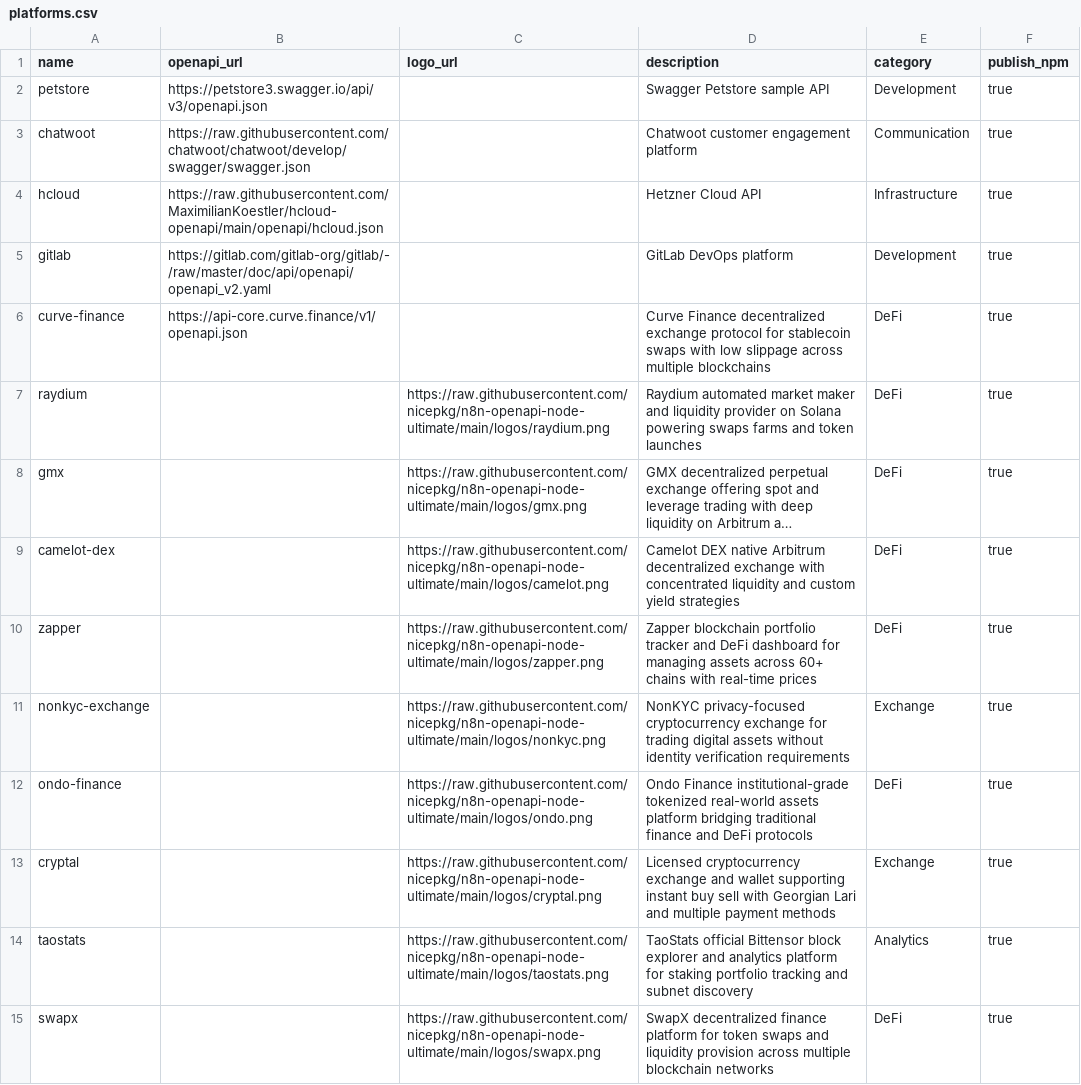
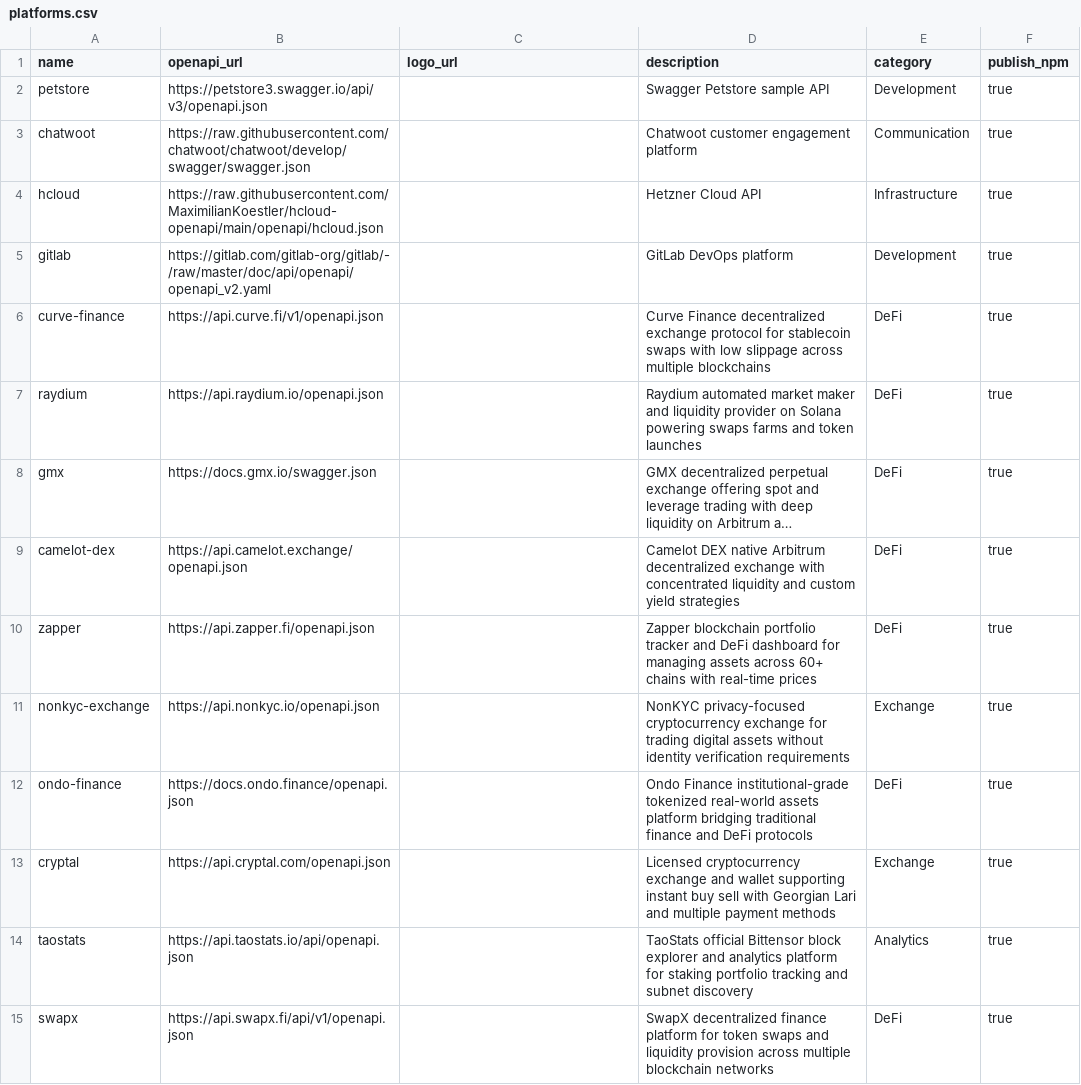
Before and after one commit to kelvinzer0/n8n-openapi-node-ultimate, a CSV file: platforms.csv, drawn as a sheet; long unchanged cells end in …; the diff names each change by its address in the sheet, - before the commit and + after, or states it on an @@ line.

Commit message:
fix: update OpenAPI URLs for all 10 new platforms

```diff
--- a/platforms.csv
+++ b/platforms.csv
-B6 (openapi_url): https://api-core.curve.finance/v1/openapi.json
+B6 (openapi_url): https://api.curve.fi/v1/openapi.json
-B7 (openapi_url): (empty)
+B7 (openapi_url): https://api.raydium.io/openapi.json
-C7 (logo_url): https://raw.githubusercontent.com/nicepkg/n8n-openapi-node-ultimate/main/logos/raydium.png
+C7 (logo_url): (empty)
-B8 (openapi_url): (empty)
+B8 (openapi_url): https://docs.gmx.io/swagger.json
-C8 (logo_url): https://raw.githubusercontent.com/nicepkg/n8n-openapi-node-ultimate/main/logos/gmx.png
+C8 (logo_url): (empty)
-B9 (openapi_url): (empty)
+B9 (openapi_url): https://api.camelot.exchange/openapi.json
-C9 (logo_url): https://raw.githubusercontent.com/nicepkg/n8n-openapi-node-ultimate/main/logos/camelot.png
+C9 (logo_url): (empty)
-B10 (openapi_url): (empty)
+B10 (openapi_url): https://api.zapper.fi/openapi.json
-C10 (logo_url): https://raw.githubusercontent.com/nicepkg/n8n-openapi-node-ultimate/main/logos/zapper.png
+C10 (logo_url): (empty)
-B11 (openapi_url): (empty)
+B11 (openapi_url): https://api.nonkyc.io/openapi.json
-C11 (logo_url): https://raw.githubusercontent.com/nicepkg/n8n-openapi-node-ultimate/main/logos/nonkyc.png
+C11 (logo_url): (empty)
-B12 (openapi_url): (empty)
+B12 (openapi_url): https://docs.ondo.finance/openapi.json
-C12 (logo_url): https://raw.githubusercontent.com/nicepkg/n8n-openapi-node-ultimate/main/logos/ondo.png
+C12 (logo_url): (empty)
-B13 (openapi_url): (empty)
+B13 (openapi_url): https://api.cryptal.com/openapi.json
-C13 (logo_url): https://raw.githubusercontent.com/nicepkg/n8n-openapi-node-ultimate/main/logos/cryptal.png
+C13 (logo_url): (empty)
-B14 (openapi_url): (empty)
+B14 (openapi_url): https://api.taostats.io/api/openapi.json
-C14 (logo_url): https://raw.githubusercontent.com/nicepkg/n8n-openapi-node-ultimate/main/logos/taostats.png
+C14 (logo_url): (empty)
-B15 (openapi_url): (empty)
+B15 (openapi_url): https://api.swapx.fi/api/v1/openapi.json
-C15 (logo_url): https://raw.githubusercontent.com/nicepkg/n8n-openapi-node-ultimate/main/logos/swapx.png
+C15 (logo_url): (empty)
```
